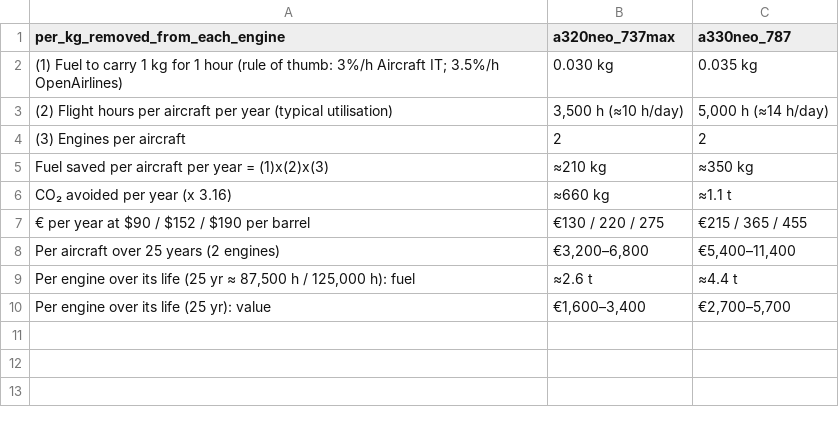
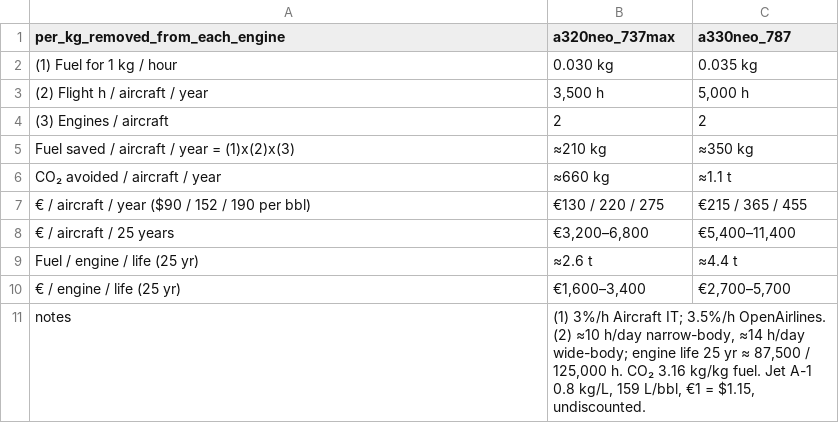
Before and after one commit to aconstant-lms/X-FabAdd, a CSV file: 04_industries/aviation/tables/04_av_weight_value.csv, drawn as a sheet.

```diff
--- a/04_industries/aviation/tables/04_av_weight_value.csv
+++ b/04_industries/aviation/tables/04_av_weight_value.csv
@@ -1,10 +1,11 @@
 per_kg_removed_from_each_engine,a320neo_737max,a330neo_787
-(1) Fuel to carry 1 kg for 1 hour (rule of thumb: 3%/h Aircraft IT; 3.5%/h OpenAirlines),0.030 kg,0.035 kg
-(2) Flight hours per aircraft per year (typical utilisation),"3,500 h (≈10 h/day)","5,000 h (≈14 h/day)"
-(3) Engines per aircraft,2,2
-Fuel saved per aircraft per year = (1)x(2)x(3),≈210 kg,≈350 kg
-CO₂ avoided per year (x 3.16),≈660 kg,≈1.1 t
-"€ per year at $90 / $152 / $190 per barrel","€130 / 220 / 275","€215 / 365 / 455"
-Per aircraft over 25 years (2 engines),"€3,200–6,800","€5,400–11,400"
-"Per engine over its life (25 yr ≈ 87,500 h / 125,000 h): fuel",≈2.6 t,≈4.4 t
-Per engine over its life (25 yr): value,"€1,600–3,400","€2,700–5,700"
+(1) Fuel for 1 kg / hour,0.030 kg,0.035 kg
+(2) Flight h / aircraft / year,"3,500 h","5,000 h"
+(3) Engines / aircraft,2,2
+Fuel saved / aircraft / year = (1)x(2)x(3),≈210 kg,≈350 kg
+CO₂ avoided / aircraft / year,≈660 kg,≈1.1 t
+€ / aircraft / year ($90 / 152 / 190 per bbl),"€130 / 220 / 275","€215 / 365 / 455"
+€ / aircraft / 25 years,"€3,200–6,800","€5,400–11,400"
+Fuel / engine / life (25 yr),≈2.6 t,≈4.4 t
+€ / engine / life (25 yr),"€1,600–3,400","€2,700–5,700"
+notes,"(1) 3%/h Aircraft IT; 3.5%/h OpenAirlines. (2) ≈10 h/day narrow-body, ≈14 h/day wide-body; engine life 25 yr ≈ 87,500 / 125,000 h. CO₂ 3.16 kg/kg fuel. Jet A-1 0.8 kg/L, 159 L/bbl, €1 = $1.15, undiscounted.",
```
